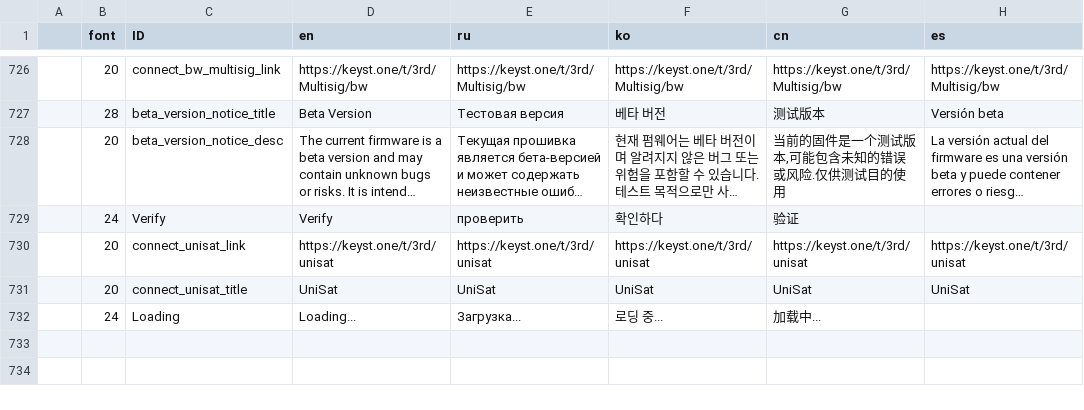
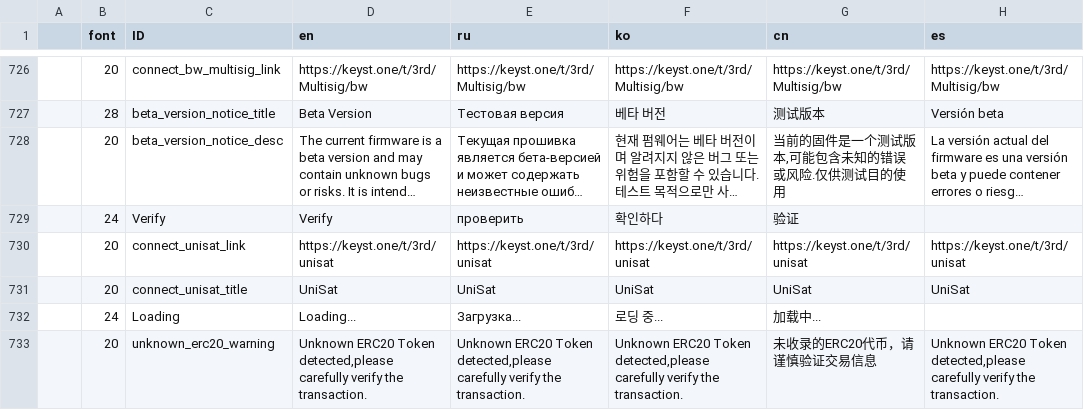
Before and after one commit to KeystoneHQ/keystone3-firmware, a CSV file: src/ui/lv_i18n/data.csv, drawn as a sheet; only a part is shown, gaps mark what is left out; long unchanged cells end in …; the diff names each change by its address in the sheet, - before the commit and + after, or states it on an @@ line.

Commit message:
feat(erc20): support translate transaction details

```diff
--- a/src/ui/lv_i18n/data.csv
+++ b/src/ui/lv_i18n/data.csv
+row 733:  | 20 | unknown_erc20_warning | Unknown ERC20 Token detected,please carefully verify the transaction. | Unknown ERC20 Token detected,please carefully verify the transaction. | Unknown ERC20 Token detected,please carefully verify the transaction. | 未收录的ERC20代币，请谨慎验证交易信息 | Unknown ERC20 Token detected,please carefully verify the transaction.
```
Also changed, not shown: 4 other files.
